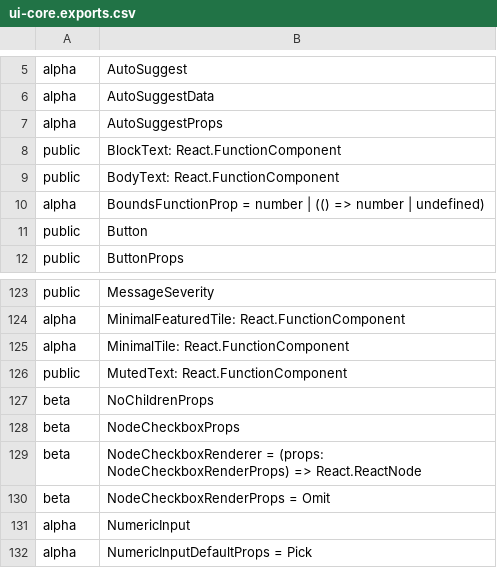
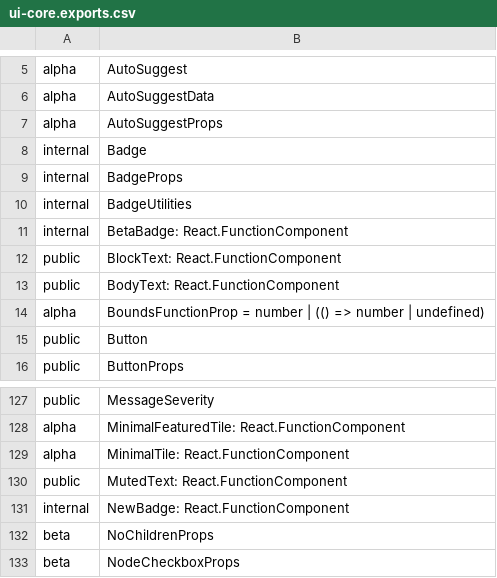
Before and after one commit to iTwin/appui, a CSV file: common/api/summary/ui-core.exports.csv, drawn as a sheet; only a part is shown, gaps mark what is left out; the shorter side is filled out with more unchanged rows; the diff names each change by its address in the sheet, - before the commit and + after, or states it on an @@ line.

Commit message:
Merged PR 49575: Added badge support to context menu items. Moved some Plugin Ui definitions to ui-abstract.
Related work items: #185806

```diff
--- a/common/api/summary/ui-core.exports.csv
+++ b/common/api/summary/ui-core.exports.csv
+row 8: internal | Badge
+row 9: internal | BadgeProps
+row 10: internal | BadgeUtilities
+row 11: internal | BetaBadge: React.FunctionComponent
+row 131: internal | NewBadge: React.FunctionComponent
```
Also changed, not shown: 58 other files.
